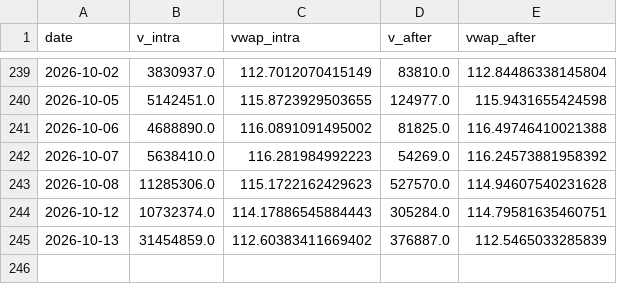
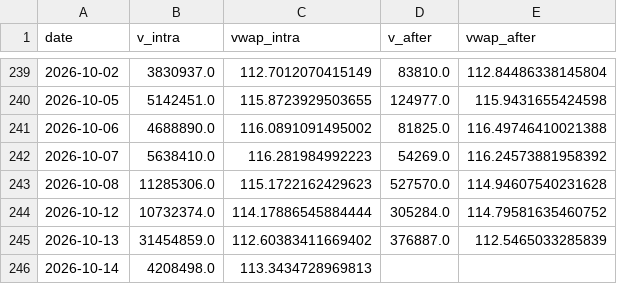
Before and after one commit to ewq4303-debug/retail_sentiment_chips, a CSV file: cache/oddlot/0050.csv, drawn as a sheet; only a part is shown, gaps mark what is left out.

```diff
--- a/cache/oddlot/0050.csv
+++ b/cache/oddlot/0050.csv
@@ -243,3 +243,4 @@ date,v_intra,vwap_intra,v_after,vwap_after
 2026-10-08,11285306.0,115.1722162429623,527570.0,114.94607540231628
-2026-10-12,10732374.0,114.17886545884443,305284.0,114.79581635460751
+2026-10-12,10732374.0,114.17886545884444,305284.0,114.79581635460752
 2026-10-13,31454859.0,112.60383411669402,376887.0,112.5465033285839
+2026-10-14,4208498.0,113.3434728969813,,
```
Also changed, not shown: cache/oddlot/2317.csv, cache/oddlot/2330.csv, 15 other files.
